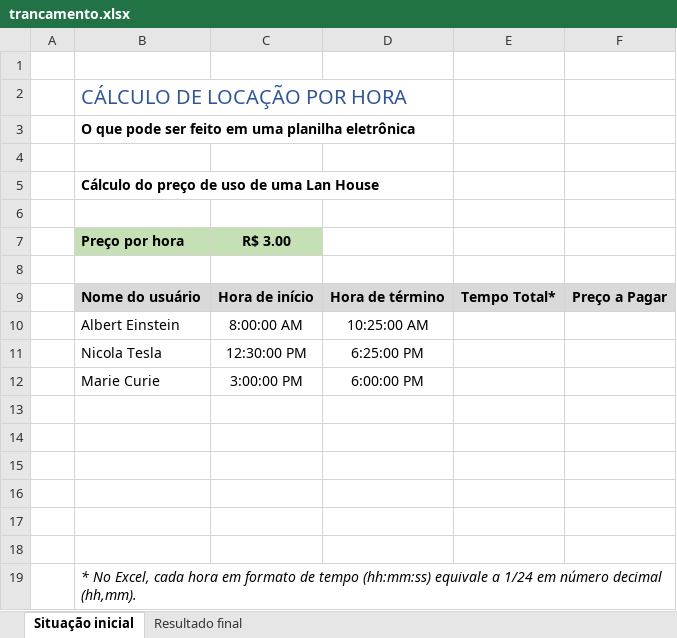
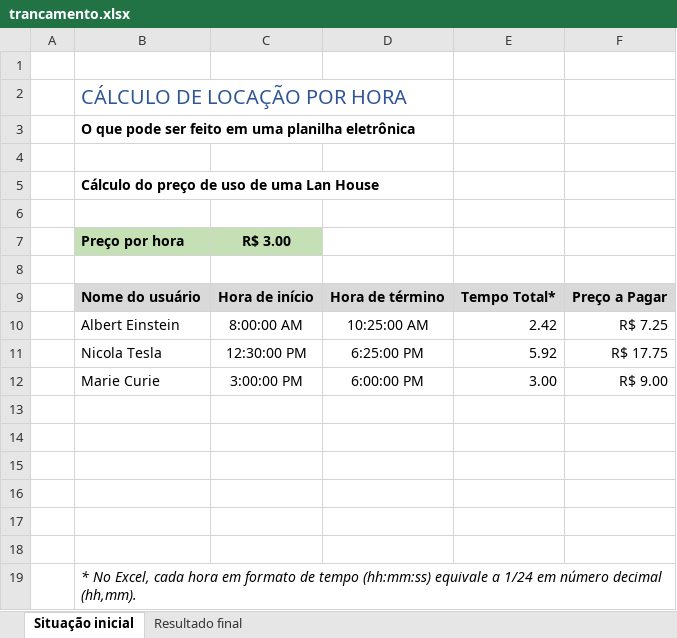
Before and after one commit to Kevin-Loran/Study_excel, an Excel workbook: fundamentos/trancamento.xlsx, sheet Situação inicial, drawn as a sheet; values as stored, in another font and other column widths than the file's, no borders; the diff names each change by its address in the sheet, - before the commit and + after, or states it on an @@ line.

Commit message:
Excel/Aprendendo sobre os fundamentos das planilhas.

```diff
--- a/fundamentos/trancamento.xlsx (sheet Situação inicial)
+++ b/fundamentos/trancamento.xlsx (sheet Situação inicial)
-E10: (empty)
+E10: 2.42
-F10: (empty)
+F10: R$ 7.25
-E11: (empty)
+E11: 5.92
-F11: (empty)
+F11: R$ 17.75
-E12: (empty)
+E12: 3.00
-F12: (empty)
+F12: R$ 9.00
```
Also changed, not shown: 6 other files.
